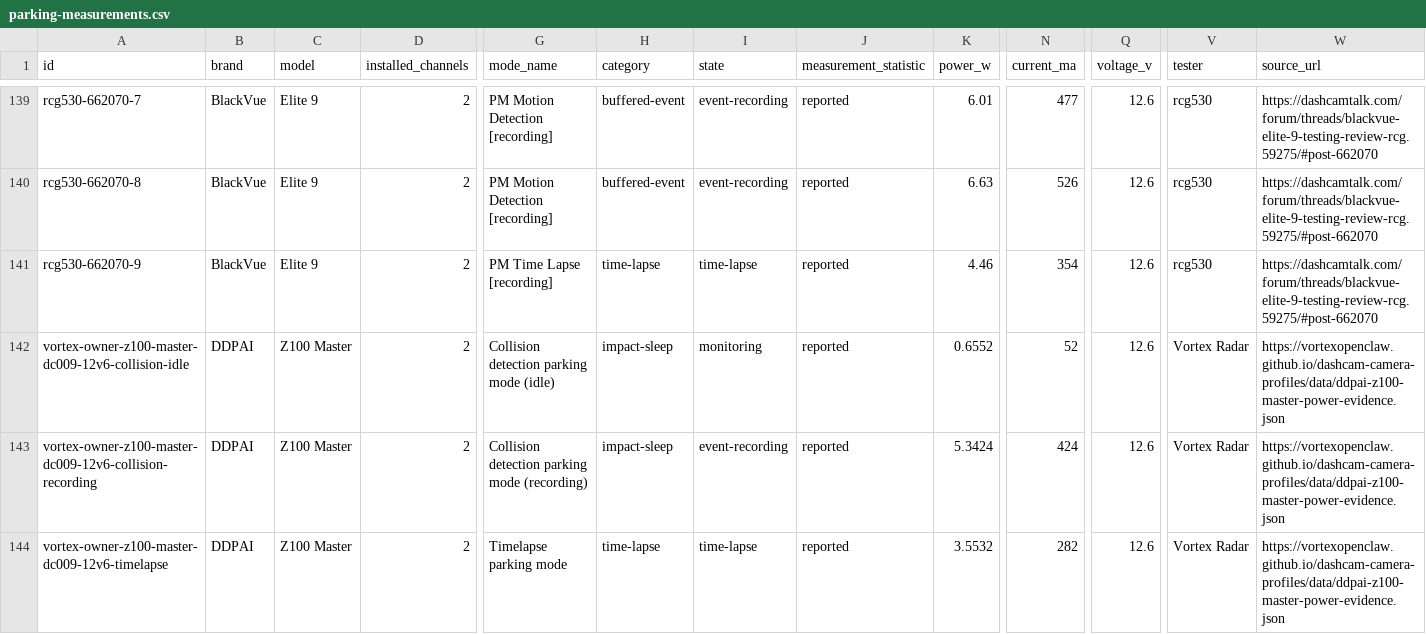
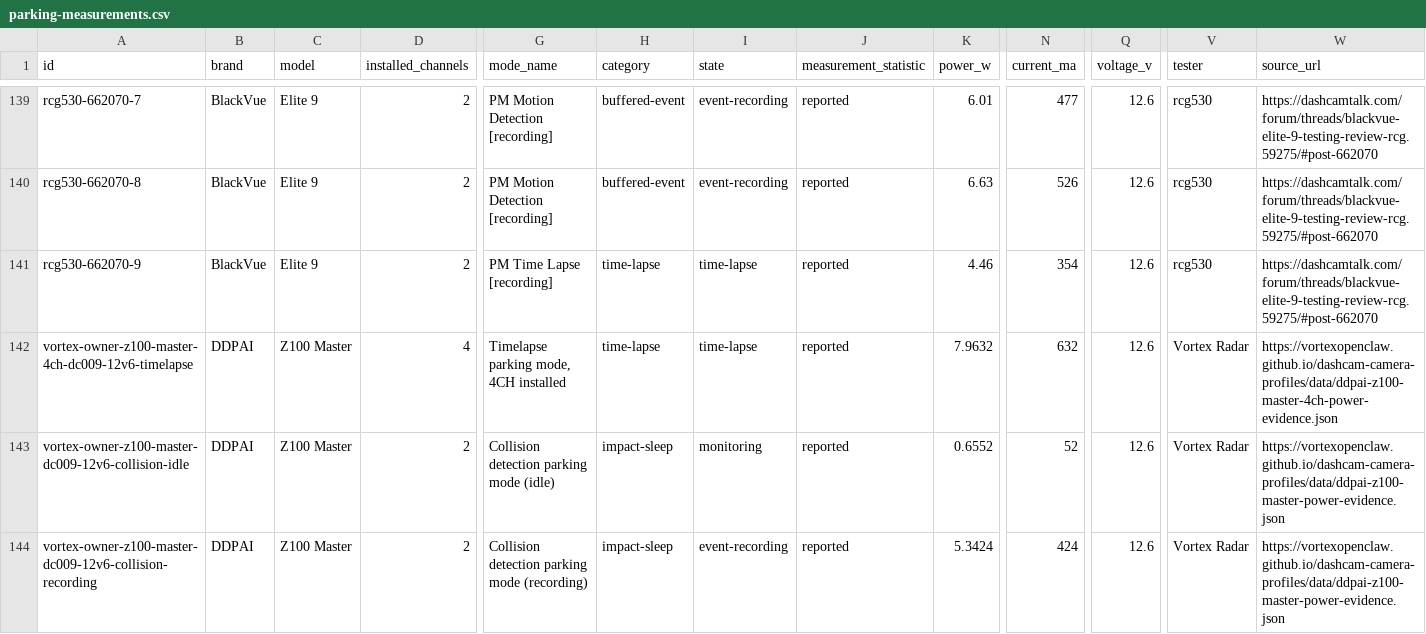
Before and after one commit to vortexopenclaw/dashcam-camera-profiles, a CSV file: docs/data/parking-measurements.csv, drawn as a sheet; only a part is shown, gaps mark what is left out; the shorter side is filled out with more unchanged rows; rows hold the shown columns only; the diff names each change by its address in the sheet, - before the commit and + after, or states it on an @@ line.

Commit message:
Publish separate owner Z100 Master 4CH power cohort

```diff
--- a/docs/data/parking-measurements.csv
+++ b/docs/data/parking-measurements.csv
+row 142: vortex-owner-z100-master-4ch-dc009-12v6-timelapse | DDPAI | Z100 Master | 4 | Timelapse parking mode, 4CH installed | time-lapse | time-lapse | reported | 7.9632 | 632 | 12.6 | Vortex Radar | https://vortexopenclaw.github.io/dashcam-camera-profiles/data/ddpai-z100-master-4ch-power-evidence.json
```
Also changed, not shown: 13 other files.
